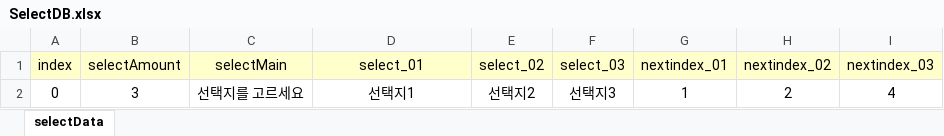
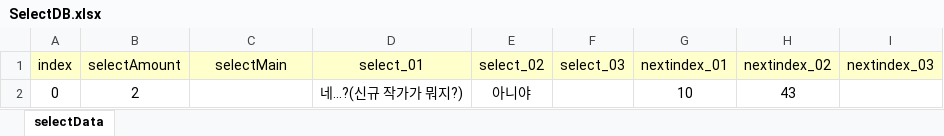
Before and after one commit to RyuHaJung/StoryGame_Gw1, an Excel workbook: Assets/Resources/ExcelDB/SelectDB.xlsx, sheet selectData, drawn as a sheet; values as stored, in another font and other column widths than the file's, no borders; removed rows and columns are numbered as before the commit, all else as after; the diff names each change by its address in the sheet, - before the commit and + after, or states it on an @@ line.

```diff
--- a/Assets/Resources/ExcelDB/SelectDB.xlsx (sheet selectData)
+++ b/Assets/Resources/ExcelDB/SelectDB.xlsx (sheet selectData)
-row 2: 0 | 3 | 선택지를 고르세요 | 선택지1 | 선택지2 | 선택지3 | 1 | 2 | 4
+row 2: 0 | 2 |  | 네...?(신규 작가가 뭐지?) | 아니야 |  | 10 | 43
```
Also changed, not shown: Assets/Resources/ExcelDB/DialogueDB.xlsx, 19 other files.
